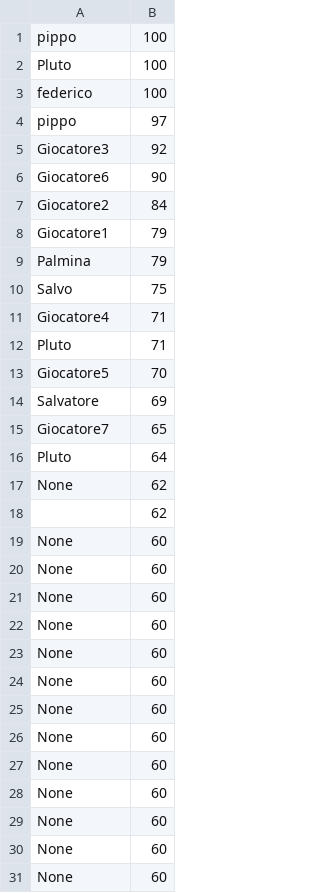
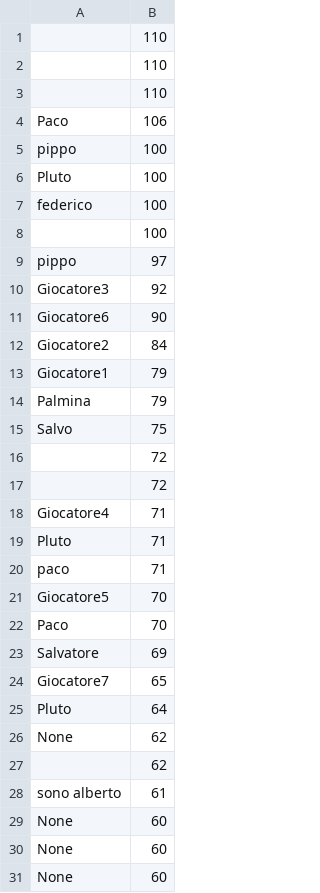
Before and after one commit to LorenzoMartemucci/BYK, a CSV file: rsc/scores.csv, drawn as a sheet; only a part is shown; the shorter side is filled out with more unchanged rows; the diff names each change by its address in the sheet, - before the commit and + after, or states it on an @@ line.

Commit message:
Risoluzione problemi timebar e score; aggiunta di features estetiche
Co-authored-by: Giovanni-Zagaria <Giovanni-Zagaria@users.noreply.github.com>
Co-authored-by: Palmina Angelini <Palmina.Angelini+EYGS@it.ey.com>
Co-authored-by: nicoloresta <nicoloresta@users.noreply.github.com>

```diff
--- a/rsc/scores.csv
+++ b/rsc/scores.csv
+row 1:  | 110
+row 2:  | 110
+row 3:  | 110
+row 4: Paco | 106
+row 8:  | 100
+row 16:  | 72
+row 17:  | 72
+row 20: paco | 71
+row 22: Paco | 70
+row 28: sono alberto | 61
```
Also changed, not shown: rsc/proide.csv, 11 other files.
